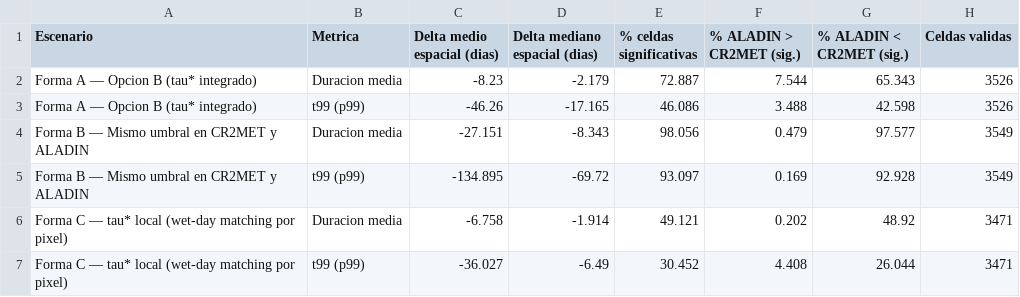
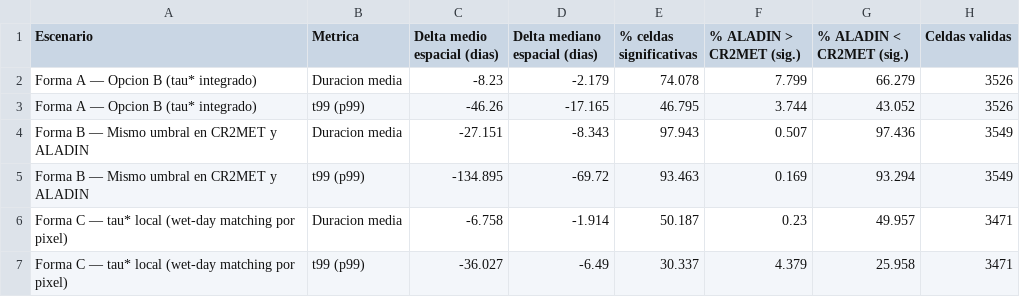
Before and after one commit to PabloGomez-97/TESIS, a CSV file: outputs_pregunta7_bootstrap/bootstrap_summary.csv, drawn as a sheet.

```diff
--- a/outputs_pregunta7_bootstrap/bootstrap_summary.csv
+++ b/outputs_pregunta7_bootstrap/bootstrap_summary.csv
@@ -1,7 +1,7 @@
 Escenario,Metrica,Delta medio espacial (dias),Delta mediano espacial (dias),% celdas significativas,% ALADIN > CR2MET (sig.),% ALADIN < CR2MET (sig.),Celdas validas
-Forma A — Opcion B (tau* integrado),Duracion media,-8.23,-2.179,72.887,7.544,65.343,3526
-Forma A — Opcion B (tau* integrado),t99 (p99),-46.26,-17.165,46.086,3.488,42.598,3526
-Forma B — Mismo umbral en CR2MET y ALADIN,Duracion media,-27.151,-8.343,98.056,0.479,97.577,3549
-Forma B — Mismo umbral en CR2MET y ALADIN,t99 (p99),-134.895,-69.72,93.097,0.169,92.928,3549
-Forma C — tau* local (wet-day matching por pixel),Duracion media,-6.758,-1.914,49.121,0.202,48.92,3471
-Forma C — tau* local (wet-day matching por pixel),t99 (p99),-36.027,-6.49,30.452,4.408,26.044,3471
+Forma A — Opcion B (tau* integrado),Duracion media,-8.23,-2.179,74.078,7.799,66.279,3526
+Forma A — Opcion B (tau* integrado),t99 (p99),-46.26,-17.165,46.795,3.744,43.052,3526
+Forma B — Mismo umbral en CR2MET y ALADIN,Duracion media,-27.151,-8.343,97.943,0.507,97.436,3549
+Forma B — Mismo umbral en CR2MET y ALADIN,t99 (p99),-134.895,-69.72,93.463,0.169,93.294,3549
+Forma C — tau* local (wet-day matching por pixel),Duracion media,-6.758,-1.914,50.187,0.23,49.957,3471
+Forma C — tau* local (wet-day matching por pixel),t99 (p99),-36.027,-6.49,30.337,4.379,25.958,3471
```
Also changed, not shown: 19 other files.
